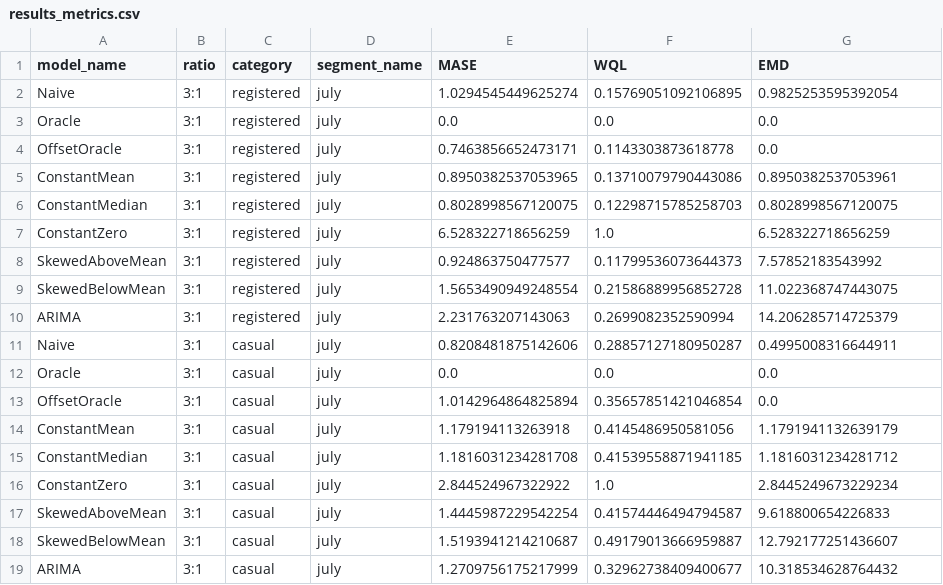
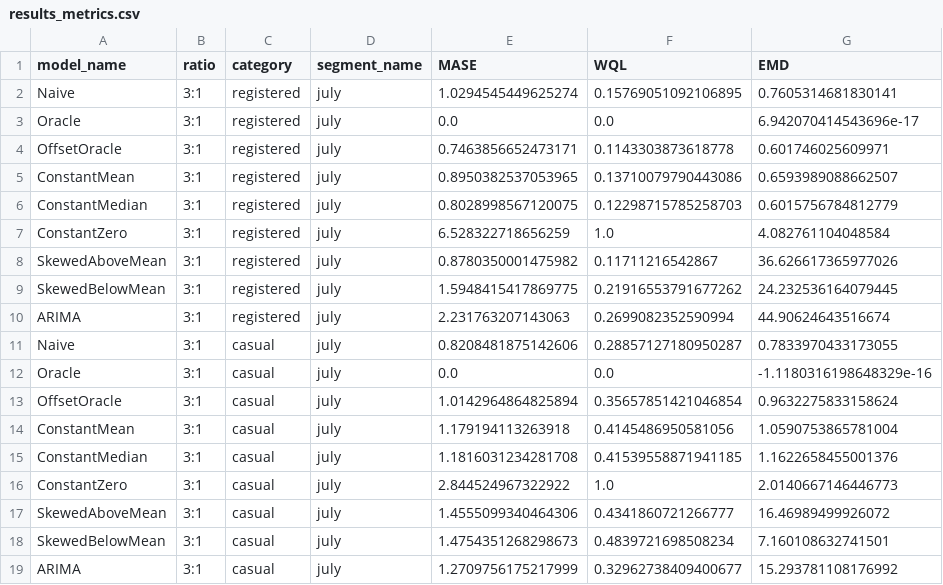
Before and after one commit to lxkarp/timeseries-modeling, a CSV file: out/results_metrics.csv, drawn as a sheet.

```diff
--- a/out/results_metrics.csv
+++ b/out/results_metrics.csv
@@ -1,19 +1,19 @@
 model_name,ratio,category,segment_name,MASE,WQL,EMD
-Naive,3:1,registered,july,1.0294545449625274,0.15769051092106895,0.9825253595392054
-Oracle,3:1,registered,july,0.0,0.0,0.0
-OffsetOracle,3:1,registered,july,0.7463856652473171,0.1143303873618778,0.0
-ConstantMean,3:1,registered,july,0.8950382537053965,0.13710079790443086,0.8950382537053961
-ConstantMedian,3:1,registered,july,0.8028998567120075,0.12298715785258703,0.8028998567120075
-ConstantZero,3:1,registered,july,6.528322718656259,1.0,6.528322718656259
-SkewedAboveMean,3:1,registered,july,0.924863750477577,0.11799536073644373,7.57852183543992
-SkewedBelowMean,3:1,registered,july,1.5653490949248554,0.21586889956852728,11.022368747443075
-ARIMA,3:1,registered,july,2.231763207143063,0.2699082352590994,14.206285714725379
-Naive,3:1,casual,july,0.8208481875142606,0.28857127180950287,0.4995008316644911
-Oracle,3:1,casual,july,0.0,0.0,0.0
-OffsetOracle,3:1,casual,july,1.0142964864825894,0.35657851421046854,0.0
-ConstantMean,3:1,casual,july,1.179194113263918,0.4145486950581056,1.1791941132639179
-ConstantMedian,3:1,casual,july,1.1816031234281708,0.41539558871941185,1.1816031234281712
-ConstantZero,3:1,casual,july,2.844524967322922,1.0,2.8445249673229234
-SkewedAboveMean,3:1,casual,july,1.4445987229542254,0.41574446494794587,9.618800654226833
-SkewedBelowMean,3:1,casual,july,1.5193941214210687,0.49179013666959887,12.792177251436607
-ARIMA,3:1,casual,july,1.2709756175217999,0.32962738409400677,10.318534628764432
+Naive,3:1,registered,july,1.0294545449625274,0.15769051092106895,0.7605314681830141
+Oracle,3:1,registered,july,0.0,0.0,6.942070414543696e-17
+OffsetOracle,3:1,registered,july,0.7463856652473171,0.1143303873618778,0.601746025609971
+ConstantMean,3:1,registered,july,0.8950382537053965,0.13710079790443086,0.6593989088662507
+ConstantMedian,3:1,registered,july,0.8028998567120075,0.12298715785258703,0.6015756784812779
+ConstantZero,3:1,registered,july,6.528322718656259,1.0,4.082761104048584
+SkewedAboveMean,3:1,registered,july,0.8780350001475982,0.11711216542867,36.626617365977026
+SkewedBelowMean,3:1,registered,july,1.5948415417869775,0.21916553791677262,24.232536164079445
+ARIMA,3:1,registered,july,2.231763207143063,0.2699082352590994,44.90624643516674
+Naive,3:1,casual,july,0.8208481875142606,0.28857127180950287,0.7833970433173055
+Oracle,3:1,casual,july,0.0,0.0,-1.1180316198648329e-16
+OffsetOracle,3:1,casual,july,1.0142964864825894,0.35657851421046854,0.9632275833158624
+ConstantMean,3:1,casual,july,1.179194113263918,0.4145486950581056,1.0590753865781004
+ConstantMedian,3:1,casual,july,1.1816031234281708,0.41539558871941185,1.1622658455001376
+ConstantZero,3:1,casual,july,2.844524967322922,1.0,2.0140667146446773
+SkewedAboveMean,3:1,casual,july,1.4555099340464306,0.4341860721266777,16.46989499926072
+SkewedBelowMean,3:1,casual,july,1.4754351268298673,0.4839721698508234,7.160108632741501
+ARIMA,3:1,casual,july,1.2709756175217999,0.32962738409400677,15.293781108176992
```
Also changed, not shown: 18 other files.
